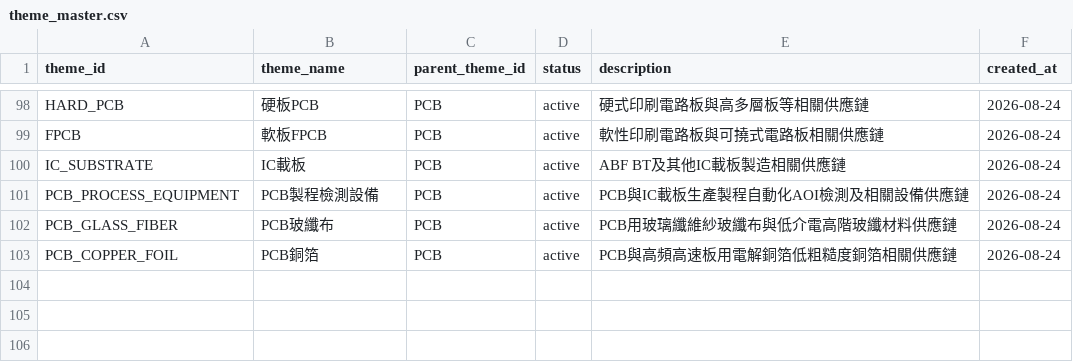
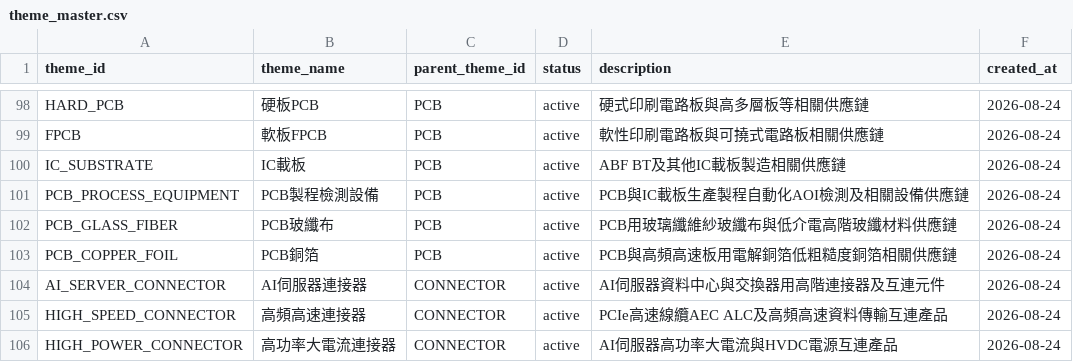
Before and after one commit to andryhappy0507-jpg/tw-stock-sector-radar, a CSV file: data/theme_master.csv, drawn as a sheet; only a part is shown, gaps mark what is left out.

Commit message:
feat: add connector depth themes

```diff
--- a/data/theme_master.csv
+++ b/data/theme_master.csv
@@ -103 +103,4 @@ PCB_GLASS_FIBER,PCB玻纖布,PCB,active,PCB用玻璃纖維紗玻纖布與低介
 PCB_COPPER_FOIL,PCB銅箔,PCB,active,PCB與高頻高速板用電解銅箔低粗糙度銅箔相關供應鏈,2026-08-24
+AI_SERVER_CONNECTOR,AI伺服器連接器,CONNECTOR,active,AI伺服器資料中心與交換器用高階連接器及互連元件,2026-08-24
+HIGH_SPEED_CONNECTOR,高頻高速連接器,CONNECTOR,active,PCIe高速線纜AEC ALC及高頻高速資料傳輸互連產品,2026-08-24
+HIGH_POWER_CONNECTOR,高功率大電流連接器,CONNECTOR,active,AI伺服器高功率大電流與HVDC電源互連產品,2026-08-24
```
